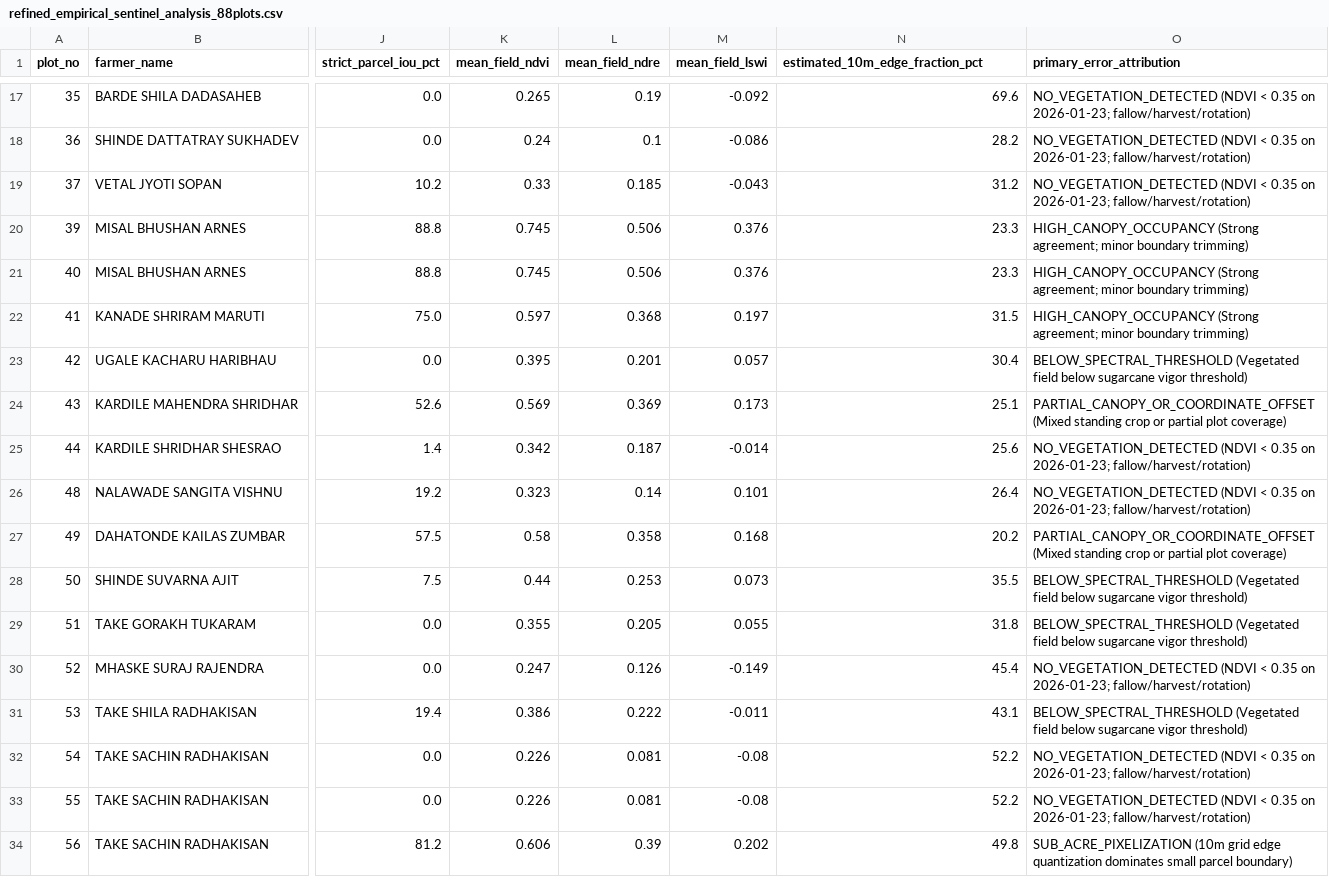
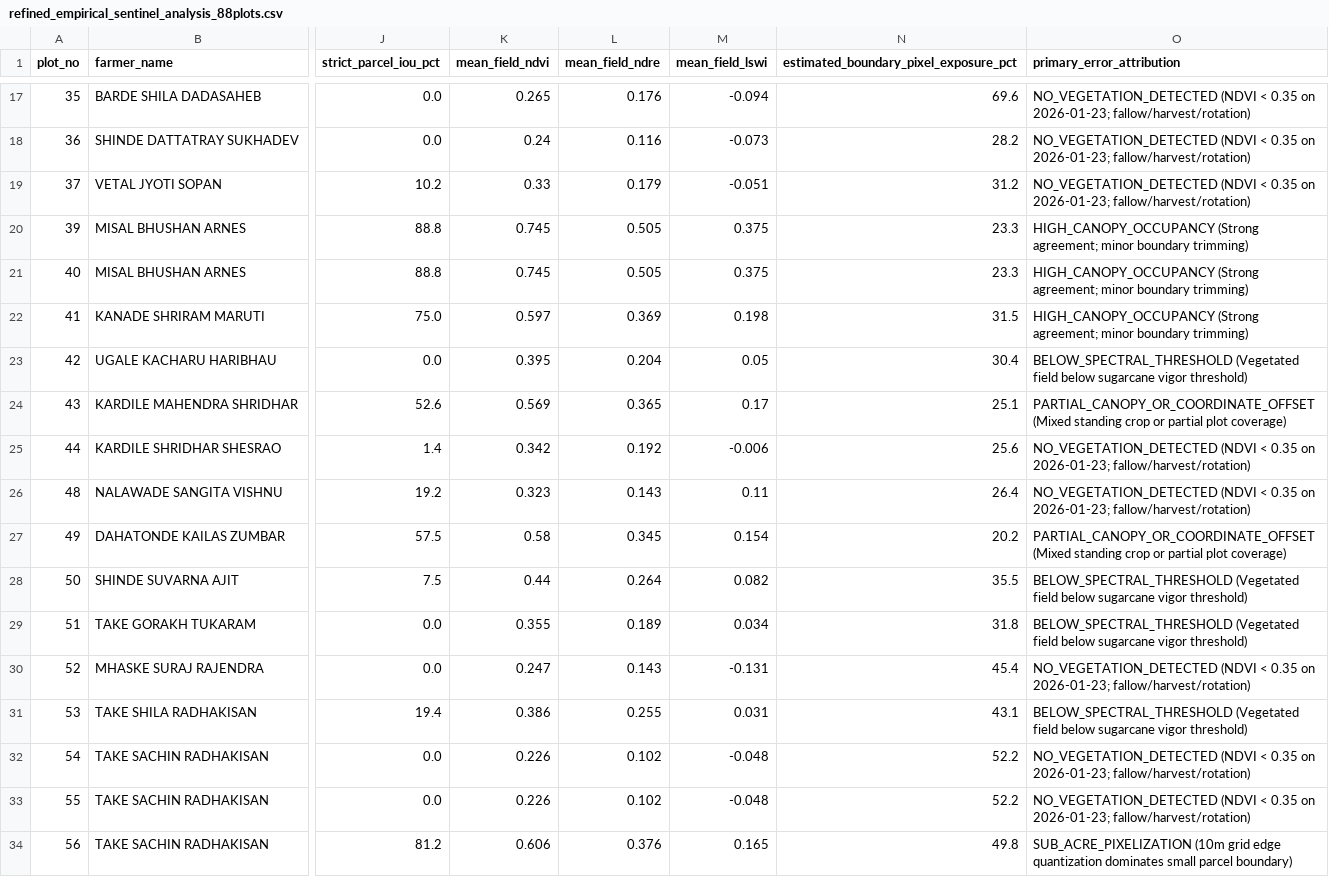
Before and after one commit to rushikeshikshu-pixel/ikshuvruddhi, a CSV file: data/output/refined_empirical_sentinel_analysis_88plots.csv, drawn as a sheet; only a part is shown, gaps mark what is left out; the diff covers the shown part only; the diff names each change by its address in the sheet, - before the commit and + after, or states it on an @@ line.

```diff
--- a/data/output/refined_empirical_sentinel_analysis_88plots.csv
+++ b/data/output/refined_empirical_sentinel_analysis_88plots.csv
-N1: estimated_10m_edge_fraction_pct
+N1: estimated_boundary_pixel_exposure_pct
-L17 (mean_field_ndre): 0.19
+L17 (mean_field_ndre): 0.176
-M17 (mean_field_lswi): -0.092
+M17 (mean_field_lswi): -0.094
-L18 (mean_field_ndre): 0.1
+L18 (mean_field_ndre): 0.116
-M18 (mean_field_lswi): -0.086
+M18 (mean_field_lswi): -0.073
-L19 (mean_field_ndre): 0.185
+L19 (mean_field_ndre): 0.179
-M19 (mean_field_lswi): -0.043
+M19 (mean_field_lswi): -0.051
-L20:L21 (mean_field_ndre): 0.506
+L20:L21 (mean_field_ndre): 0.505
-M20:M21 (mean_field_lswi): 0.376
+M20:M21 (mean_field_lswi): 0.375
-L22 (mean_field_ndre): 0.368
+L22 (mean_field_ndre): 0.369
-M22 (mean_field_lswi): 0.197
+M22 (mean_field_lswi): 0.198
-L23 (mean_field_ndre): 0.201
+L23 (mean_field_ndre): 0.204
-M23 (mean_field_lswi): 0.057
+M23 (mean_field_lswi): 0.05
-L24 (mean_field_ndre): 0.369
+L24 (mean_field_ndre): 0.365
-M24 (mean_field_lswi): 0.173
+M24 (mean_field_lswi): 0.17
-L25 (mean_field_ndre): 0.187
+L25 (mean_field_ndre): 0.192
-M25 (mean_field_lswi): -0.014
+M25 (mean_field_lswi): -0.006
-L26 (mean_field_ndre): 0.14
+L26 (mean_field_ndre): 0.143
-M26 (mean_field_lswi): 0.101
+M26 (mean_field_lswi): 0.11
-L27 (mean_field_ndre): 0.358
+L27 (mean_field_ndre): 0.345
-M27 (mean_field_lswi): 0.168
+M27 (mean_field_lswi): 0.154
-L28 (mean_field_ndre): 0.253
+L28 (mean_field_ndre): 0.264
-M28 (mean_field_lswi): 0.073
+M28 (mean_field_lswi): 0.082
-L29 (mean_field_ndre): 0.205
+L29 (mean_field_ndre): 0.189
-M29 (mean_field_lswi): 0.055
+M29 (mean_field_lswi): 0.034
-L30 (mean_field_ndre): 0.126
+L30 (mean_field_ndre): 0.143
-M30 (mean_field_lswi): -0.149
+M30 (mean_field_lswi): -0.131
-L31 (mean_field_ndre): 0.222
+L31 (mean_field_ndre): 0.255
-M31 (mean_field_lswi): -0.011
+M31 (mean_field_lswi): 0.031
-L32:L33 (mean_field_ndre): 0.081
+L32:L33 (mean_field_ndre): 0.102
-M32:M33 (mean_field_lswi): -0.08
+M32:M33 (mean_field_lswi): -0.048
-L34 (mean_field_ndre): 0.39
+L34 (mean_field_ndre): 0.376
-M34 (mean_field_lswi): 0.202
+M34 (mean_field_lswi): 0.165
```
Also changed, not shown: 160 edited cells elsewhere in this file, data/output/spatial_validation_320_plots.csv, data/sample/farmer_sample_input.csv, 2 other files.
